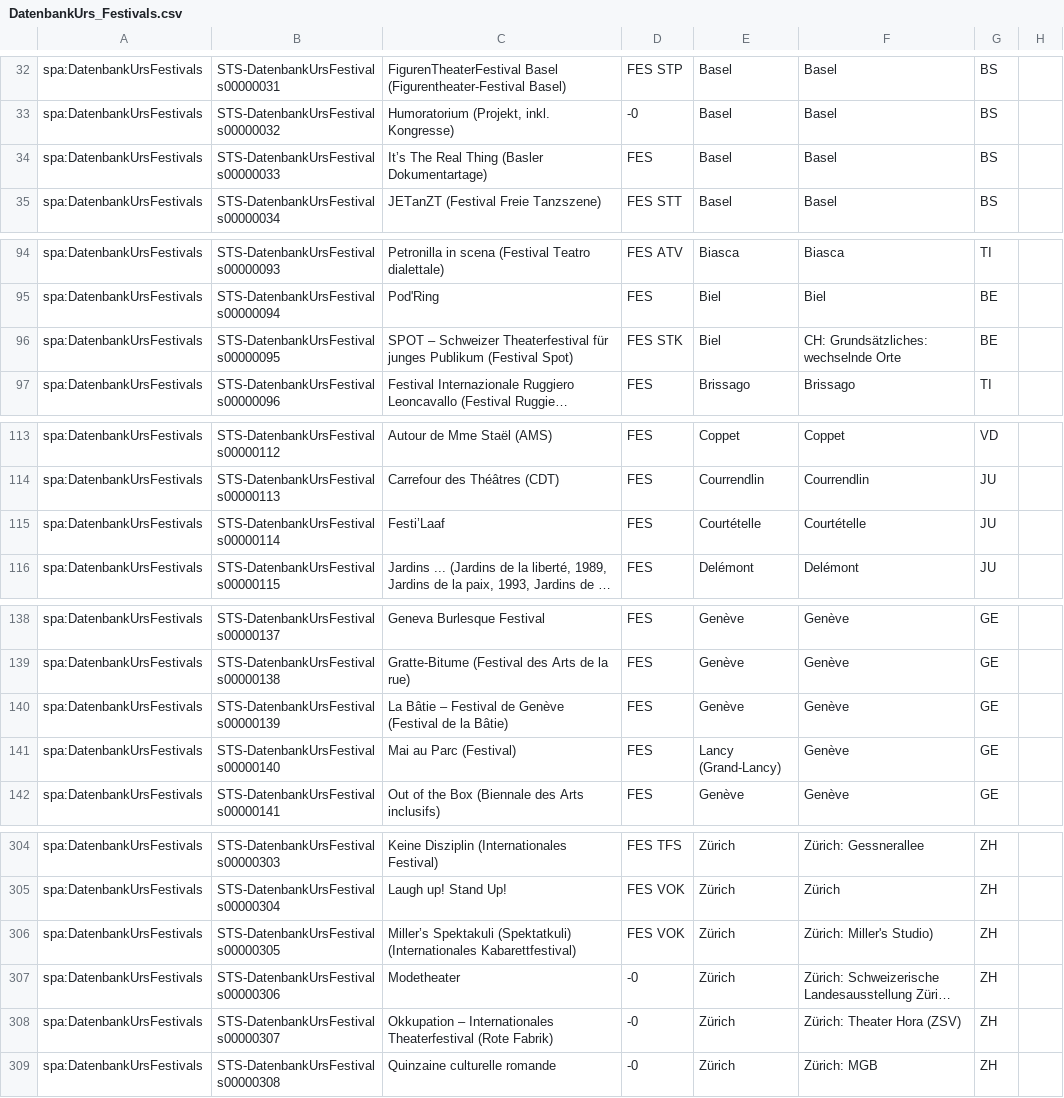
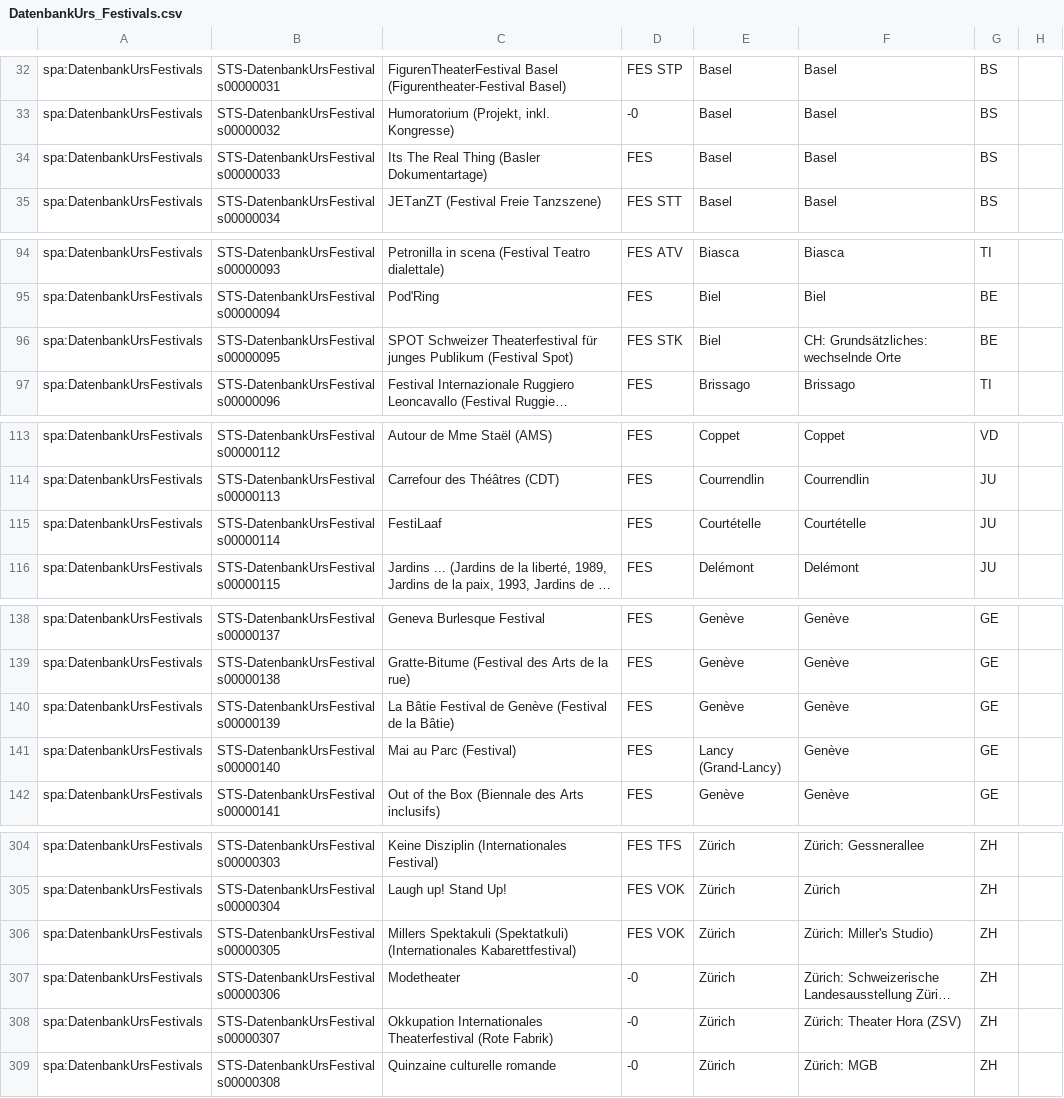
Before and after one commit to zazukoians/swiss-performing-arts, a CSV file: input/DatenbankUrs_Festivals.csv, drawn as a sheet; only a part is shown, gaps mark what is left out; long unchanged cells end in …; the diff covers the shown part only; the diff names each change by its address in the sheet, - before the commit and + after, or states it on an @@ line.

```diff
--- a/input/DatenbankUrs_Festivals.csv
+++ b/input/DatenbankUrs_Festivals.csv
-C34: It’s The Real Thing (Basler Dokumentartage)
+C34: Its The Real Thing (Basler Dokumentartage)
-C96: SPOT – Schweizer Theaterfestival…
+C96: SPOT Schweizer Theaterfestival…
-C115: Festi’Laaf
+C115: FestiLaaf
-C140: La Bâtie – Festival de…
+C140: La Bâtie Festival de…
-C306: Miller’s Spektakuli (Spektatkuli)…
+C306: Millers Spektakuli (Spektatkuli)…
-C308: Okkupation – Internationales Theaterfestival…
+C308: Okkupation Internationales Theaterfestival…
```
Also changed, not shown: 3 edited cells elsewhere in this file, input/DatenbankUrs_Amateurtheater_Mapping_full.csv, input/DatenbankUrs_FesteHaeuser.csv, 16 other files.
